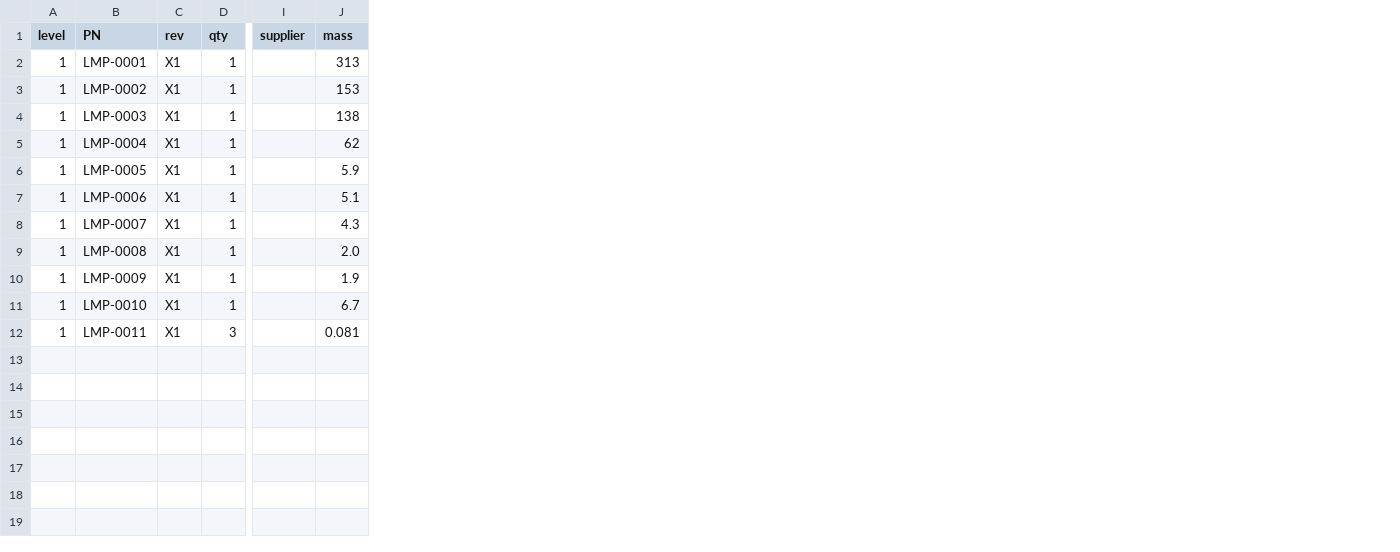
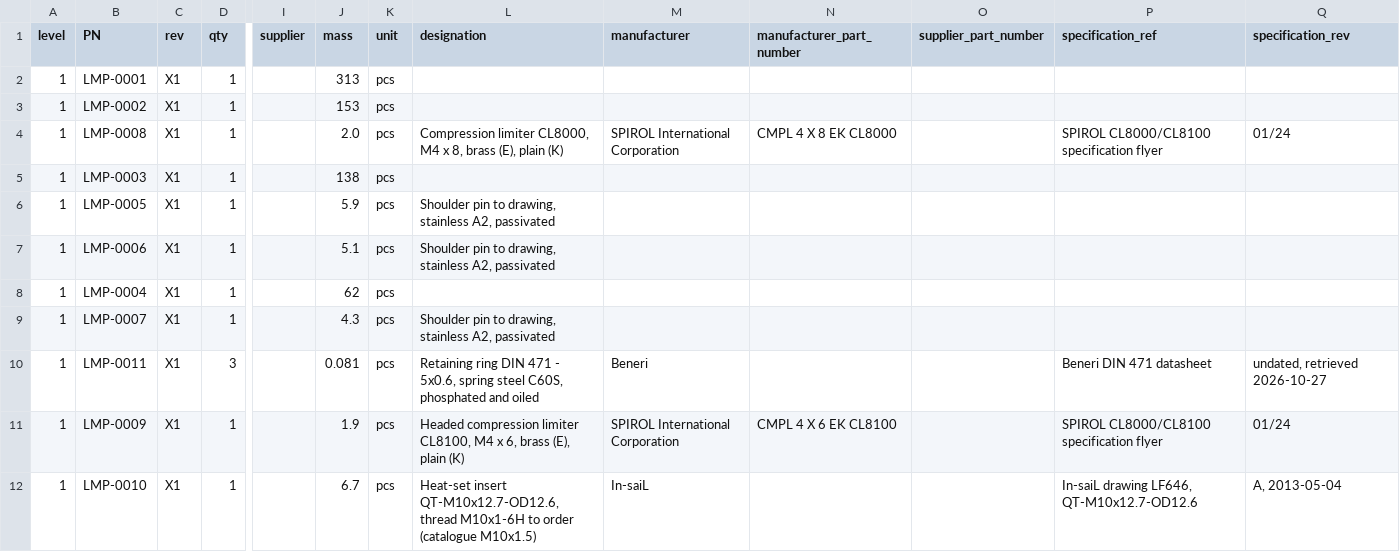
Before and after one commit to srobroek/omp-plugins, a CSV file: cad/skills/cad-record/assets/project-template/hw/bom.csv, drawn as a sheet; only a part is shown, gaps mark what is left out; addresses are those after the commit; the diff names each change by its address in the sheet, - before the commit and + after, or states it on an @@ line.

Commit message:
cad: lamp DR-004 decided; ISO 13715 edges and ISO 21920 texture on part sheets; standard parts orderable by designation
- part.yaml drawing.edges and surface_texture (general, per feature, or open with its reason);
  the gate requires both on a detail drawing; an open texture blocks release
- location dimension requests give a plane its own limits (counterbore depth, knuckle width)
- procurement.standard: a standard part is ordered by its designation (DIN 471 - 5x0.6)
- notes keep clear of a parts list wider than the title block
- LMP-0010 carries In-saiL LF646 limits; bom.csv regenerated by cad-bom with procurement columns

```diff
--- a/cad/skills/cad-record/assets/project-template/hw/bom.csv
+++ b/cad/skills/cad-record/assets/project-template/hw/bom.csv
+column K (unit), rows 2-3: pcs | pcs; rows 5-7: all pcs; row 9: pcs; rows 11-12: pcs | pcs
+column L (designation), rows 6-7: Shoulder pin to drawing, stainless A2, passivated | Shoulder pin to drawing, stainless A2, passivated; row 9: Shoulder pin to drawing, stainless A2, passivated; rows 11-12: Headed compression limiter CL8100, M4 x 6, brass (E), plain (K) | Heat-set insert QT-M10x12.7-OD12.6, thread M10x1-6H to order (catalogue M10x1.5)
+column M (manufacturer), rows 11-12: SPIROL International Corporation | In-saiL
+column N (manufacturer_part_number), row 11: CMPL 4 X 6 EK CL8100
+column O (supplier_part_number), empty
+column P (specification_ref), rows 11-12: SPIROL CL8000/CL8100 specification flyer | In-saiL drawing LF646, QT-M10x12.7-OD12.6
+column Q (specification_rev), rows 11-12: 01/24 | A, 2013-05-04
@@ row 9 moved to row 4: 1 @@
@@ row 5 moved to row 8: 1 @@
@@ row 12 moved to row 10: 1 @@
```
Also changed, not shown: 20 other files.
